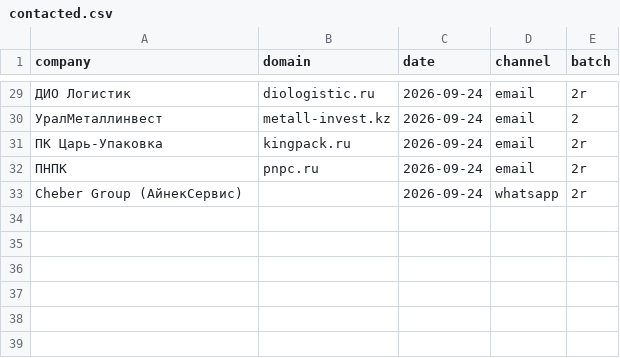
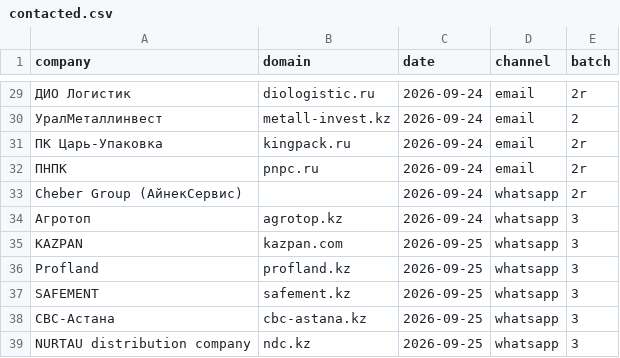
Before and after one commit to velorievvork-pixel/SaaS, a CSV file: camirix/contacted.csv, drawn as a sheet; only a part is shown, gaps mark what is left out; the diff names each change by its address in the sheet, - before the commit and + after, or states it on an @@ line.

```diff
--- a/camirix/contacted.csv
+++ b/camirix/contacted.csv
+row 34: Агротоп | agrotop.kz | 2026-09-24 | whatsapp | 3
+row 35: KAZPAN | kazpan.com | 2026-09-25 | whatsapp | 3
+row 36: Profland | profland.kz | 2026-09-25 | whatsapp | 3
+row 37: SAFEMENT | safement.kz | 2026-09-25 | whatsapp | 3
+row 38: CBC-Астана | cbc-astana.kz | 2026-09-25 | whatsapp | 3
+row 39: NURTAU distribution company | ndc.kz | 2026-09-25 | whatsapp | 3
```
Also changed, not shown: 5 other files.
